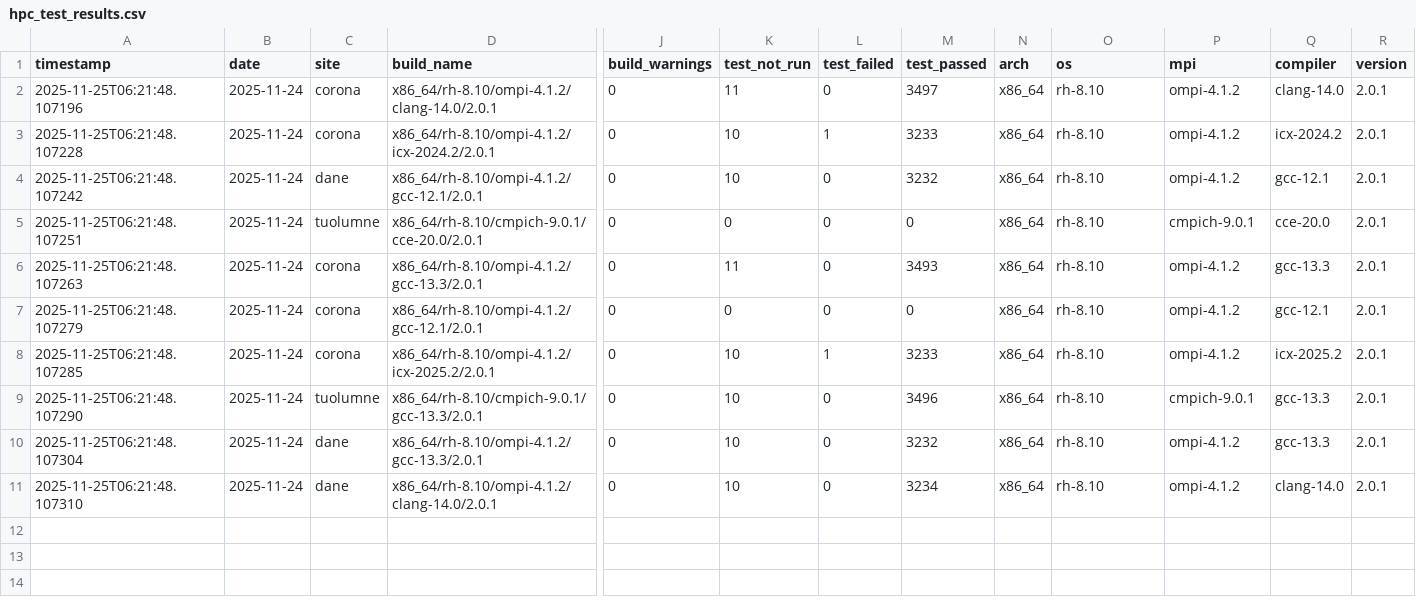
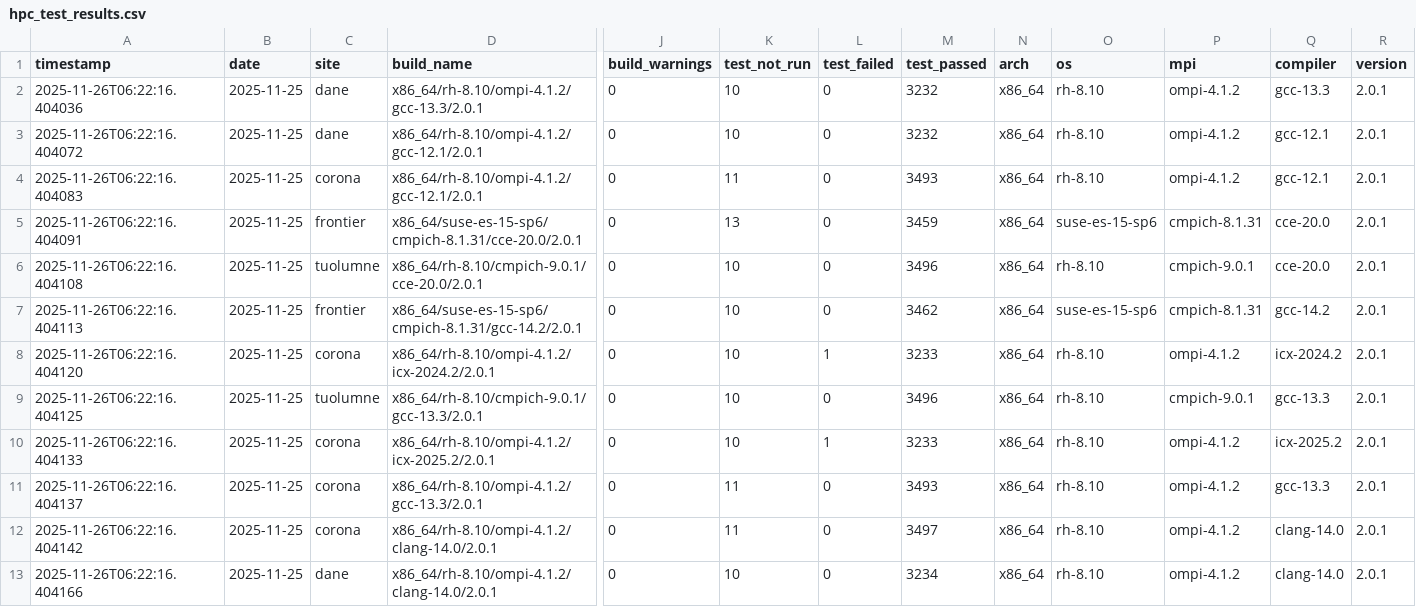
Before and after one commit to hyoklee/hpc-h5, a CSV file: src/hpc_test_results.csv, drawn as a sheet; only a part is shown, gaps mark what is left out; removed rows and columns are numbered as before the commit, all else as after; rows hold the shown columns only; the diff names each change by its address in the sheet, - before the commit and + after, or states it on an @@ line.

```diff
--- a/src/hpc_test_results.csv
+++ b/src/hpc_test_results.csv
-A2 (timestamp): 2025-11-25T06:21:48.107196
+A2 (timestamp): 2025-11-26T06:22:16.404036
-B2 (date): 2025-11-24
+B2 (date): 2025-11-25
-C2 (site): corona
+C2 (site): dane
-D2 (build_name): x86_64/rh-8.10/ompi-4.1.2/clang-14.0/2.0.1
+D2 (build_name): x86_64/rh-8.10/ompi-4.1.2/gcc-13.3/2.0.1
-K2 (test_not_run): 11
+K2 (test_not_run): 10
-M2 (test_passed): 3497
+M2 (test_passed): 3232
-Q2 (compiler): clang-14.0
+Q2 (compiler): gcc-13.3
-row 3: 2025-11-25T06:21:48.107228 | 2025-11-24 | corona | x86_64/rh-8.10/ompi-4.1.2/icx-2024.2/2.0.1 | 0 | 10 | 1 | 3233 | x86_64 | rh-8.10 | ompi-4.1.2 | icx-2024.2 | 2.0.1
-A3 (timestamp): 2025-11-25T06:21:48.107242
+A3 (timestamp): 2025-11-26T06:22:16.404072
-B3 (date): 2025-11-24
+B3 (date): 2025-11-25
-row 5: 2025-11-25T06:21:48.107251 | 2025-11-24 | tuolumne | x86_64/rh-8.10/cmpich-9.0.1/cce-20.0/2.0.1 | 0 | 0 | 0 | 0 | x86_64 | rh-8.10 | cmpich-9.0.1 | cce-20.0 | 2.0.1
-A4 (timestamp): 2025-11-25T06:21:48.107263
+A4 (timestamp): 2025-11-26T06:22:16.404083
-B4 (date): 2025-11-24
+B4 (date): 2025-11-25
-D4 (build_name): x86_64/rh-8.10/ompi-4.1.2/gcc-13.3/2.0.1
+D4 (build_name): x86_64/rh-8.10/ompi-4.1.2/gcc-12.1/2.0.1
-Q4 (compiler): gcc-13.3
+Q4 (compiler): gcc-12.1
+row 5: 2025-11-26T06:22:16.404091 | 2025-11-25 | frontier | x86_64/suse-es-15-sp6/cmpich-8.1.31/cce-20.0/2.0.1 | 0 | 13 | 0 | 3459 | x86_64 | suse-es-15-sp6 | cmpich-8.1.31 | cce-20.0 | 2.0.1
-A6 (timestamp): 2025-11-25T06:21:48.107279
+A6 (timestamp): 2025-11-26T06:22:16.404108
-B6 (date): 2025-11-24
+B6 (date): 2025-11-25
-C6 (site): corona
+C6 (site): tuolumne
-D6 (build_name): x86_64/rh-8.10/ompi-4.1.2/gcc-12.1/2.0.1
+D6 (build_name): x86_64/rh-8.10/cmpich-9.0.1/cce-20.0/2.0.1
-K6 (test_not_run): 0
+K6 (test_not_run): 10
-M6 (test_passed): 0
+M6 (test_passed): 3496
-P6 (mpi): ompi-4.1.2
+P6 (mpi): cmpich-9.0.1
-Q6 (compiler): gcc-12.1
+Q6 (compiler): cce-20.0
+row 7: 2025-11-26T06:22:16.404113 | 2025-11-25 | frontier | x86_64/suse-es-15-sp6/cmpich-8.1.31/gcc-14.2/2.0.1 | 0 | 10 | 0 | 3462 | x86_64 | suse-es-15-sp6 | cmpich-8.1.31 | gcc-14.2 | 2.0.1
-A8 (timestamp): 2025-11-25T06:21:48.107285
+A8 (timestamp): 2025-11-26T06:22:16.404120
-B8:B9 (date): 2025-11-24
+B8:B9 (date): 2025-11-25
-D8 (build_name): x86_64/rh-8.10/ompi-4.1.2/icx-2025.2/2.0.1
+D8 (build_name): x86_64/rh-8.10/ompi-4.1.2/icx-2024.2/2.0.1
-Q8 (compiler): icx-2025.2
+Q8 (compiler): icx-2024.2
-A9 (timestamp): 2025-11-25T06:21:48.107290
+A9 (timestamp): 2025-11-26T06:22:16.404125
+row 10: 2025-11-26T06:22:16.404133 | 2025-11-25 | corona | x86_64/rh-8.10/ompi-4.1.2/icx-2025.2/2.0.1 | 0 | 10 | 1 | 3233 | x86_64 | rh-8.10 | ompi-4.1.2 | icx-2025.2 | 2.0.1
-A11 (timestamp): 2025-11-25T06:21:48.107304
+A11 (timestamp): 2025-11-26T06:22:16.404137
-B11 (date): 2025-11-24
+B11 (date): 2025-11-25
-C11 (site): dane
+C11 (site): corona
-K11 (test_not_run): 10
+K11 (test_not_run): 11
-M11 (test_passed): 3232
+M11 (test_passed): 3493
+row 12: 2025-11-26T06:22:16.404142 | 2025-11-25 | corona | x86_64/rh-8.10/ompi-4.1.2/clang-14.0/2.0.1 | 0 | 11 | 0 | 3497 | x86_64 | rh-8.10 | ompi-4.1.2 | clang-14.0 | 2.0.1
-A13 (timestamp): 2025-11-25T06:21:48.107310
+A13 (timestamp): 2025-11-26T06:22:16.404166
-B13 (date): 2025-11-24
+B13 (date): 2025-11-25
```
Also changed, not shown: 2 other files.
